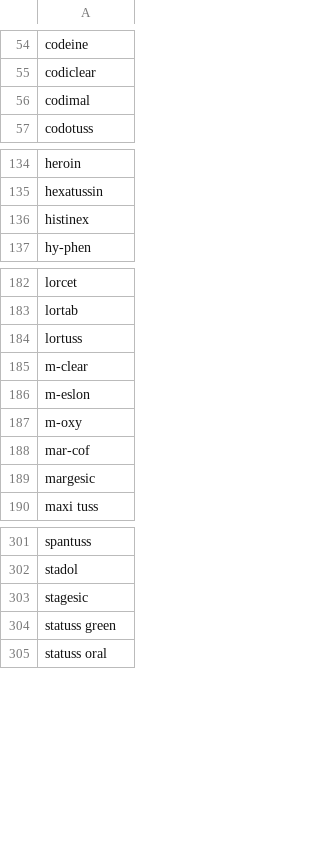
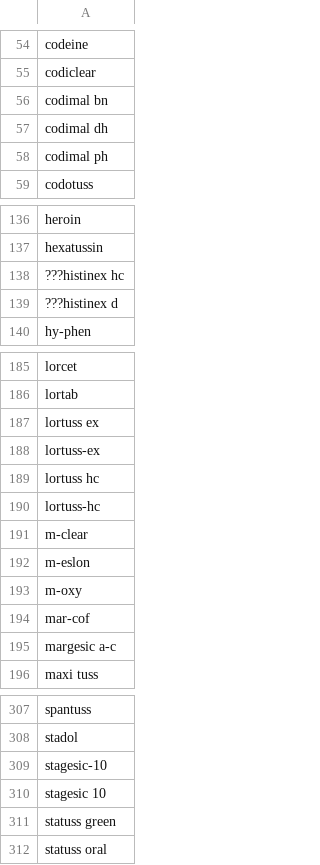
Before and after one commit to comorbidity/medgen-data, a TSV file: opioid/keywords.tsv, drawn as a sheet; only a part is shown, gaps mark what is left out; the diff covers the shown part only.

Commit message:
@wasz we need to change the keywords: “ Margesic” to “Margesic A-C” “Codimal” to “codimal ph”, “codimal bn”, codimal dh”, --à comidal, codimal a, codimal dm, and codimal la are not opioids “Stagesic” to “Stagesic-10” “lortuss” to “lortuss hc” “lortuss ex” “relcof” to “relcof c” yet it still would then pull “relcof cpm” which should not be included “Histinex” to “histinex hc” “histinex d” , but “histinex dm” should not be included.
Also for a lot of the brand names like “poly-tussin”, “de-chlor”, and “tussar” them by themselves are opioids but if they have DM after it is not an opioid. Not sure how we can build this language in. The name brands are seeming like the biggest problem for us.

“Ultram”  is a name brand for tramadol, yet it is bring up a lot of non-opioid so we may need to add those separately
I am very confused about Dolorex because online it says it is an opioid brand name, but it is pull up the brand name for some non-opioids I think à I think we need to check this one after manually or get an MD to confer with us and whether we should include it as a keyword
I think we need to get either get rid of “Fioricet” as a key word or change it as it by itself is not bringing up opioids. Same thing with “stagesic”.

```diff
--- a/opioid/keywords.tsv
+++ b/opioid/keywords.tsv
@@ -55,3 +55,5 @@ codeine
 codiclear
-codimal
+codimal bn
+codimal dh
+codimal ph
 codotuss
@@ -135,3 +137,4 @@ heroin
 hexatussin
-histinex
+???histinex hc
+???histinex d
 hy-phen
@@ -183,3 +186,6 @@ lorcet
 lortab
-lortuss
+lortuss ex
+lortuss-ex
+lortuss hc
+lortuss-hc
 m-clear
@@ -188,3 +194,3 @@ m-oxy
 mar-cof
-margesic
+margesic a-c
 maxi tuss
@@ -302,3 +308,4 @@ spantuss
 stadol
-stagesic
+stagesic-10
+stagesic 10
 statuss green
```
Also changed, not shown: 4 edited cells elsewhere in this file.
